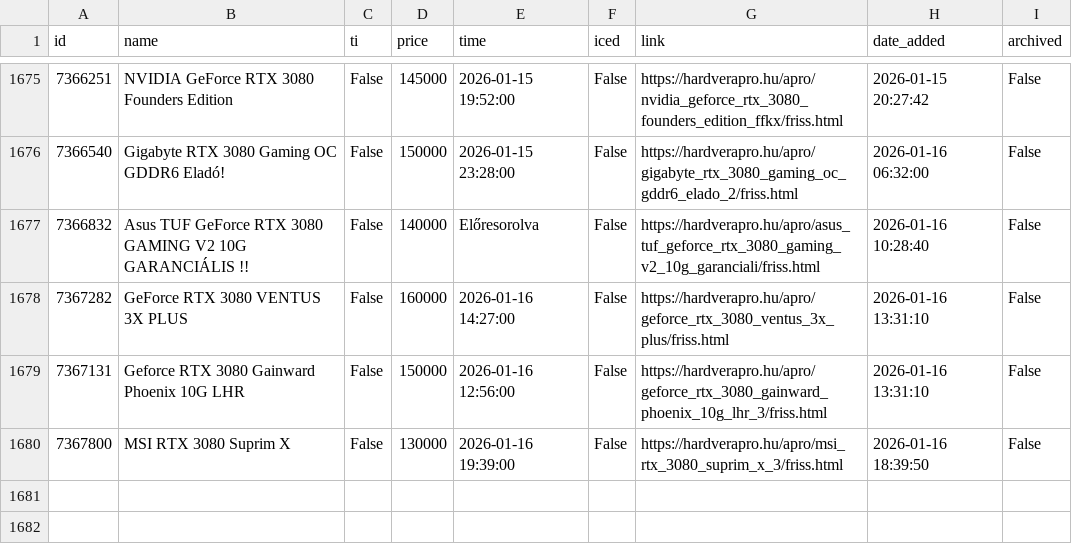
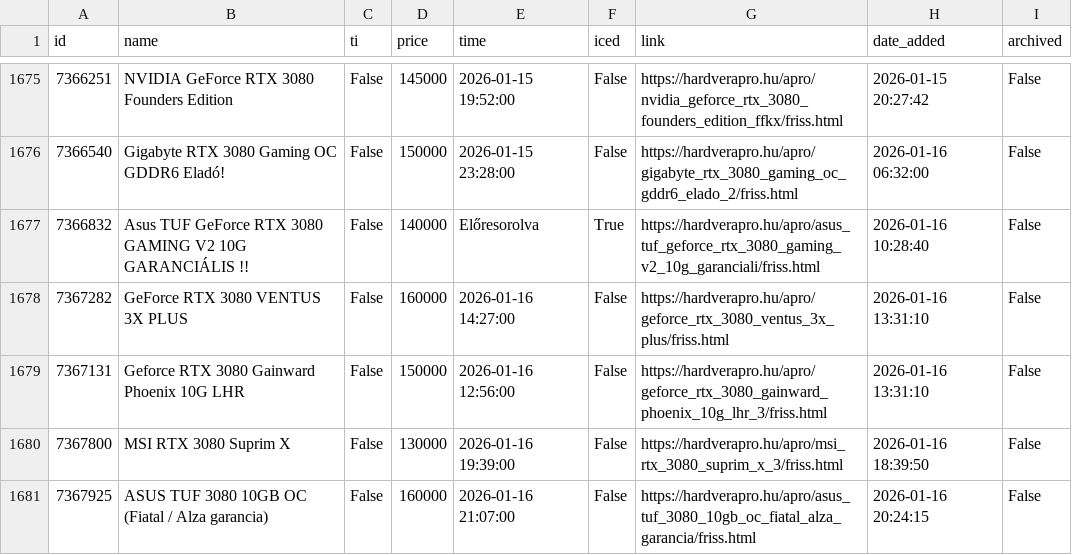
Before and after one commit to leviipope/scraping_hardverapro, a CSV file: gpu_listings.csv, drawn as a sheet; only a part is shown, gaps mark what is left out.

```diff
--- a/gpu_listings.csv
+++ b/gpu_listings.csv
@@ -1676,3 +1676,3 @@ id,name,ti,price,time,iced,link,date_added,archived
 7366540,Gigabyte RTX 3080 Gaming OC GDDR6 Eladó!,False,150000,2026-01-15 23:28:00,False,https://hardverapro.hu/apro/gigabyte_rtx_3080_gaming_oc_gddr6_elado_2/friss.html,2026-01-16 06:32:00,False
-7366832,Asus TUF GeForce RTX 3080 GAMING V2 10G GARANCIÁLIS !!,False,140000,Előresorolva,False,https://hardverapro.hu/apro/asus_tuf_geforce_rtx_3080_gaming_v2_10g_garanciali/friss.html,2026-01-16 10:28:40,False
+7366832,Asus TUF GeForce RTX 3080 GAMING V2 10G GARANCIÁLIS !!,False,140000,Előresorolva,True,https://hardverapro.hu/apro/asus_tuf_geforce_rtx_3080_gaming_v2_10g_garanciali/friss.html,2026-01-16 10:28:40,False
 7367282,GeForce RTX 3080 VENTUS 3X PLUS,False,160000,2026-01-16 14:27:00,False,https://hardverapro.hu/apro/geforce_rtx_3080_ventus_3x_plus/friss.html,2026-01-16 13:31:10,False
@@ -1680 +1680,2 @@ id,name,ti,price,time,iced,link,date_added,archived
 7367800,MSI RTX 3080 Suprim X,False,130000,2026-01-16 19:39:00,False,https://hardverapro.hu/apro/msi_rtx_3080_suprim_x_3/friss.html,2026-01-16 18:39:50,False
+7367925,ASUS TUF 3080 10GB OC (Fiatal / Alza garancia),False,160000,2026-01-16 21:07:00,False,https://hardverapro.hu/apro/asus_tuf_3080_10gb_oc_fiatal_alza_garancia/friss.html,2026-01-16 20:24:15,False
```
Also changed, not shown: 1 other file.
